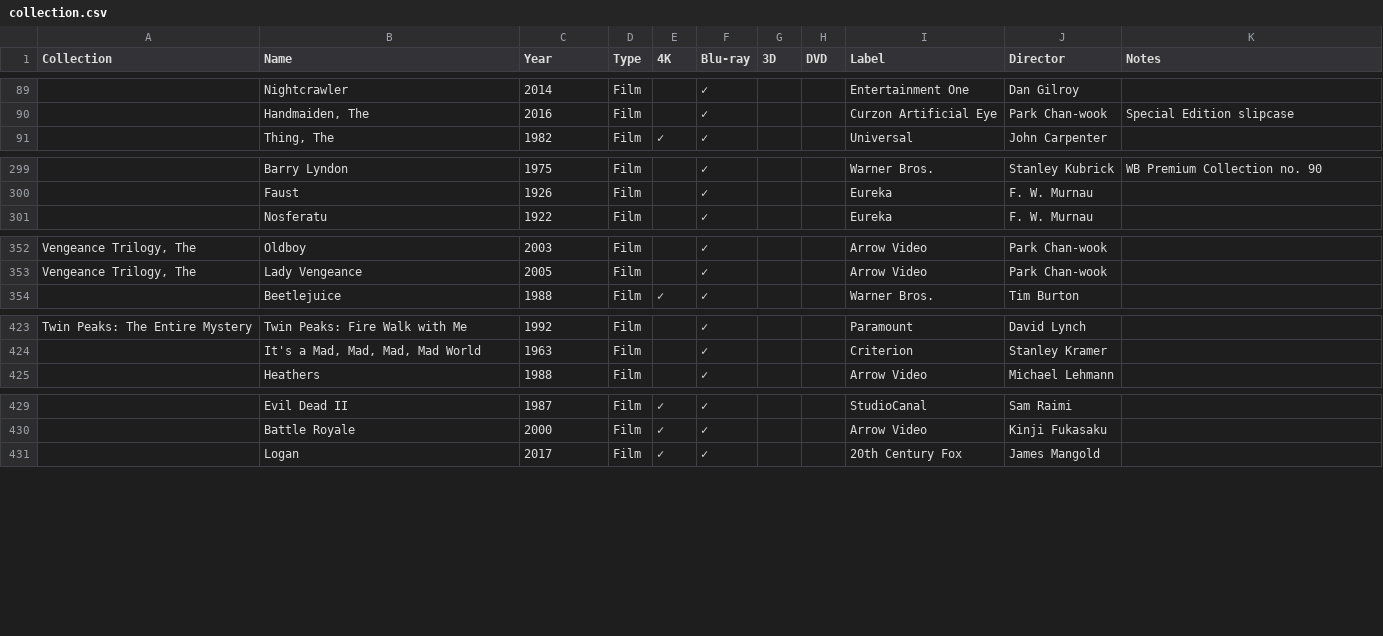
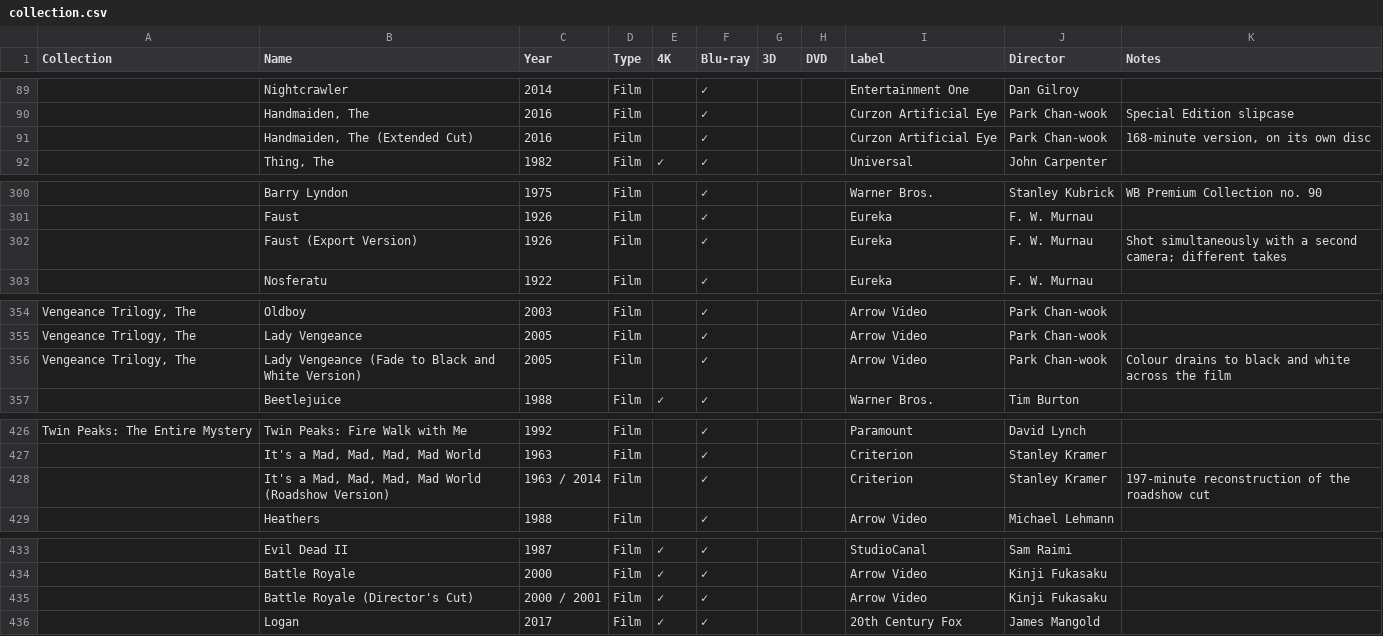
Before and after one commit to steverowe44/disc-collection, a CSV file: collection.csv, drawn as a sheet; only a part is shown, gaps mark what is left out; the diff covers the shown part only; the diff names each change by its address in the sheet, - before the commit and + after, or states it on an @@ line.

```diff
--- a/collection.csv
+++ b/collection.csv
+row 91:  | Handmaiden, The (Extended Cut) | 2016 | Film |  | ✓ |  |  | Curzon Artificial Eye | Park Chan-wook | 168-minute version, on its own disc
+row 302:  | Faust (Export Version) | 1926 | Film |  | ✓ |  |  | Eureka | F. W. Murnau | Shot simultaneously with a second camera; different takes
+row 356: Vengeance Trilogy, The | Lady Vengeance (Fade to Black and White Version) | 2005 | Film |  | ✓ |  |  | Arrow Video | Park Chan-wook | Colour drains to black and white across the film
+row 428:  | It's a Mad, Mad, Mad, Mad World (Roadshow Version) | 1963 / 2014 | Film |  | ✓ |  |  | Criterion | Stanley Kramer | 197-minute reconstruction of the roadshow cut
+row 435:  | Battle Royale (Director's Cut) | 2000 / 2001 | Film | ✓ | ✓ |  |  | Arrow Video | Kinji Fukasaku
```
Also changed, not shown: 1 added row elsewhere in this file, 1 other file.
